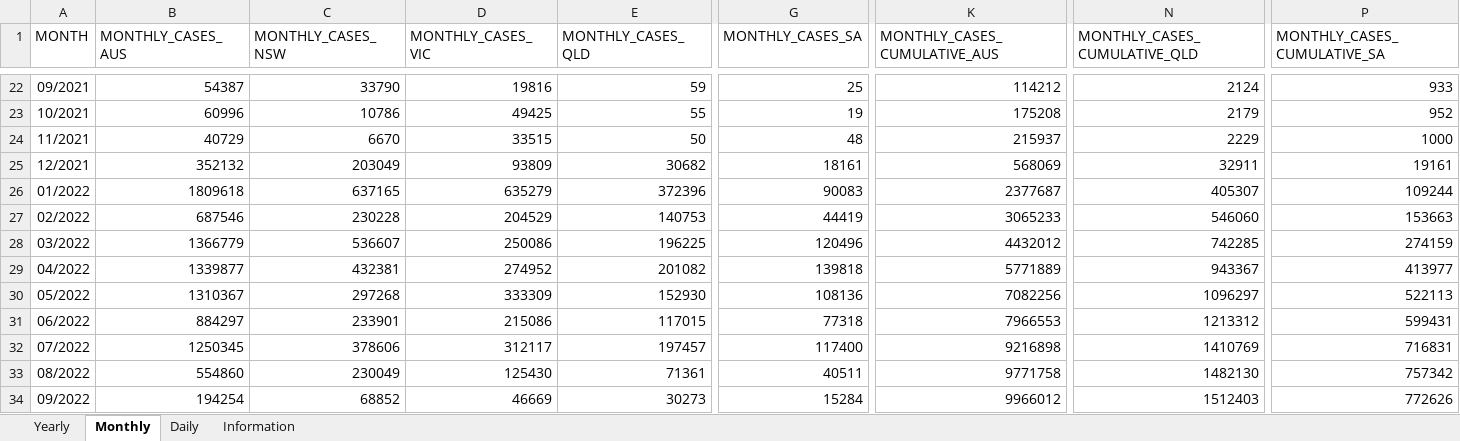
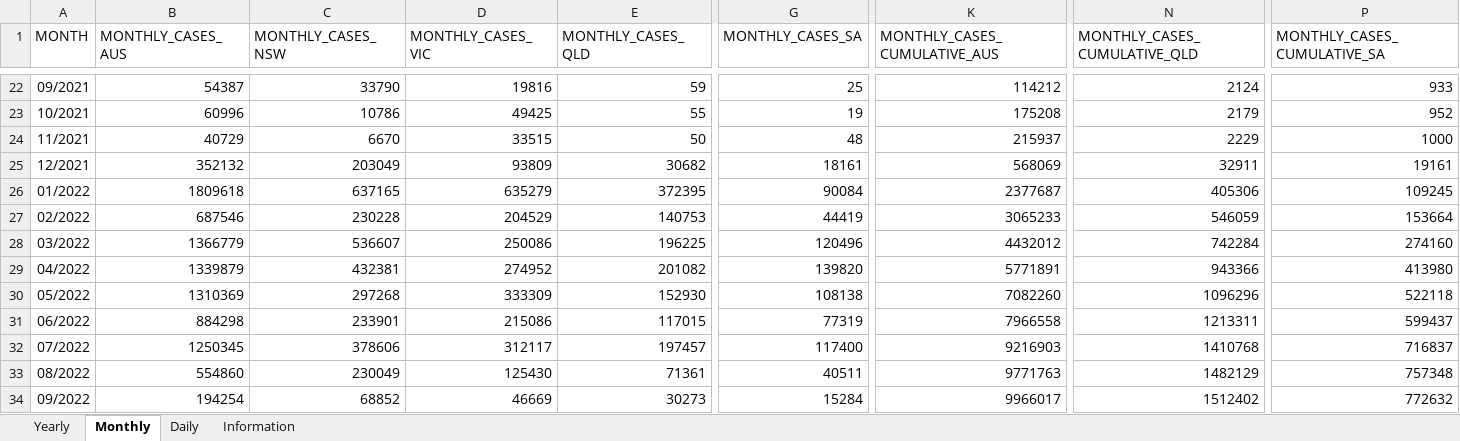
Before and after one commit to dbRaevn/covid19, an Excel workbook: pandemic/AUS_COVID19Cases.xlsx, sheet Monthly, drawn as a sheet; only a part is shown, gaps mark what is left out; values as stored, in another font and other column widths than the file's, no borders; the diff covers the shown part only; the diff names each change by its address in the sheet, - before the commit and + after, or states it on an @@ line.

Commit message:
Update AUS_COVID19Cases.xlsx

```diff
--- a/pandemic/AUS_COVID19Cases.xlsx (sheet Monthly)
+++ b/pandemic/AUS_COVID19Cases.xlsx (sheet Monthly)
-E26 (MONTHLY_CASES_QLD): 372396
+E26 (MONTHLY_CASES_QLD): 372395
-G26 (MONTHLY_CASES_SA): 90083
+G26 (MONTHLY_CASES_SA): 90084
-N26 (MONTHLY_CASES_CUMULATIVE_QLD): 405307
+N26 (MONTHLY_CASES_CUMULATIVE_QLD): 405306
-P26 (MONTHLY_CASES_CUMULATIVE_SA): 109244
+P26 (MONTHLY_CASES_CUMULATIVE_SA): 109245
-N27 (MONTHLY_CASES_CUMULATIVE_QLD): 546060
+N27 (MONTHLY_CASES_CUMULATIVE_QLD): 546059
-P27 (MONTHLY_CASES_CUMULATIVE_SA): 153663
+P27 (MONTHLY_CASES_CUMULATIVE_SA): 153664
-N28 (MONTHLY_CASES_CUMULATIVE_QLD): 742285
+N28 (MONTHLY_CASES_CUMULATIVE_QLD): 742284
-P28 (MONTHLY_CASES_CUMULATIVE_SA): 274159
+P28 (MONTHLY_CASES_CUMULATIVE_SA): 274160
-B29 (MONTHLY_CASES_AUS): 1339877
+B29 (MONTHLY_CASES_AUS): 1339879
-G29 (MONTHLY_CASES_SA): 139818
+G29 (MONTHLY_CASES_SA): 139820
-K29 (MONTHLY_CASES_CUMULATIVE_AUS): 5771889
+K29 (MONTHLY_CASES_CUMULATIVE_AUS): 5771891
-N29 (MONTHLY_CASES_CUMULATIVE_QLD): 943367
+N29 (MONTHLY_CASES_CUMULATIVE_QLD): 943366
-P29 (MONTHLY_CASES_CUMULATIVE_SA): 413977
+P29 (MONTHLY_CASES_CUMULATIVE_SA): 413980
-B30 (MONTHLY_CASES_AUS): 1310367
+B30 (MONTHLY_CASES_AUS): 1310369
-G30 (MONTHLY_CASES_SA): 108136
+G30 (MONTHLY_CASES_SA): 108138
-K30 (MONTHLY_CASES_CUMULATIVE_AUS): 7082256
+K30 (MONTHLY_CASES_CUMULATIVE_AUS): 7082260
-N30 (MONTHLY_CASES_CUMULATIVE_QLD): 1096297
+N30 (MONTHLY_CASES_CUMULATIVE_QLD): 1096296
-P30 (MONTHLY_CASES_CUMULATIVE_SA): 522113
+P30 (MONTHLY_CASES_CUMULATIVE_SA): 522118
-B31 (MONTHLY_CASES_AUS): 884297
+B31 (MONTHLY_CASES_AUS): 884298
-G31 (MONTHLY_CASES_SA): 77318
+G31 (MONTHLY_CASES_SA): 77319
-K31 (MONTHLY_CASES_CUMULATIVE_AUS): 7966553
+K31 (MONTHLY_CASES_CUMULATIVE_AUS): 7966558
-N31 (MONTHLY_CASES_CUMULATIVE_QLD): 1213312
+N31 (MONTHLY_CASES_CUMULATIVE_QLD): 1213311
-P31 (MONTHLY_CASES_CUMULATIVE_SA): 599431
+P31 (MONTHLY_CASES_CUMULATIVE_SA): 599437
-K32 (MONTHLY_CASES_CUMULATIVE_AUS): 9216898
+K32 (MONTHLY_CASES_CUMULATIVE_AUS): 9216903
-N32 (MONTHLY_CASES_CUMULATIVE_QLD): 1410769
+N32 (MONTHLY_CASES_CUMULATIVE_QLD): 1410768
-P32 (MONTHLY_CASES_CUMULATIVE_SA): 716831
+P32 (MONTHLY_CASES_CUMULATIVE_SA): 716837
-K33 (MONTHLY_CASES_CUMULATIVE_AUS): 9771758
+K33 (MONTHLY_CASES_CUMULATIVE_AUS): 9771763
-N33 (MONTHLY_CASES_CUMULATIVE_QLD): 1482130
+N33 (MONTHLY_CASES_CUMULATIVE_QLD): 1482129
-P33 (MONTHLY_CASES_CUMULATIVE_SA): 757342
+P33 (MONTHLY_CASES_CUMULATIVE_SA): 757348
-K34 (MONTHLY_CASES_CUMULATIVE_AUS): 9966012
+K34 (MONTHLY_CASES_CUMULATIVE_AUS): 9966017
-N34 (MONTHLY_CASES_CUMULATIVE_QLD): 1512403
+N34 (MONTHLY_CASES_CUMULATIVE_QLD): 1512402
-P34 (MONTHLY_CASES_CUMULATIVE_SA): 772626
+P34 (MONTHLY_CASES_CUMULATIVE_SA): 772632
```
Also changed, not shown: 101 edited cells elsewhere in this sheet, sheet Daily, sheet Yearly, sheet Information.
